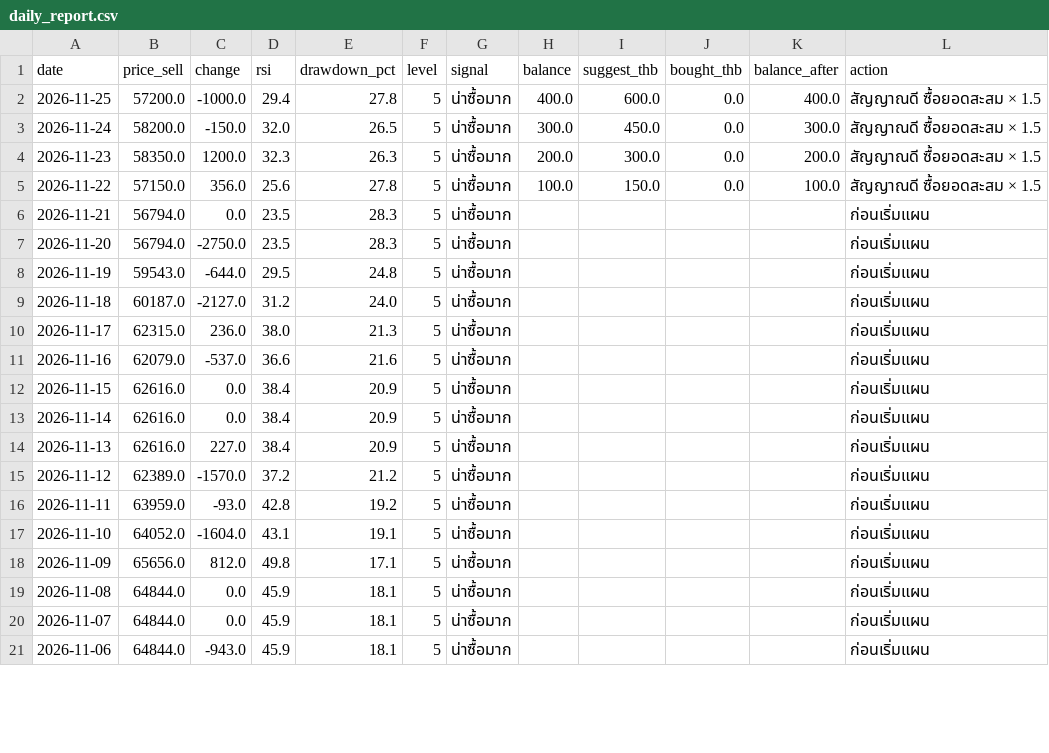
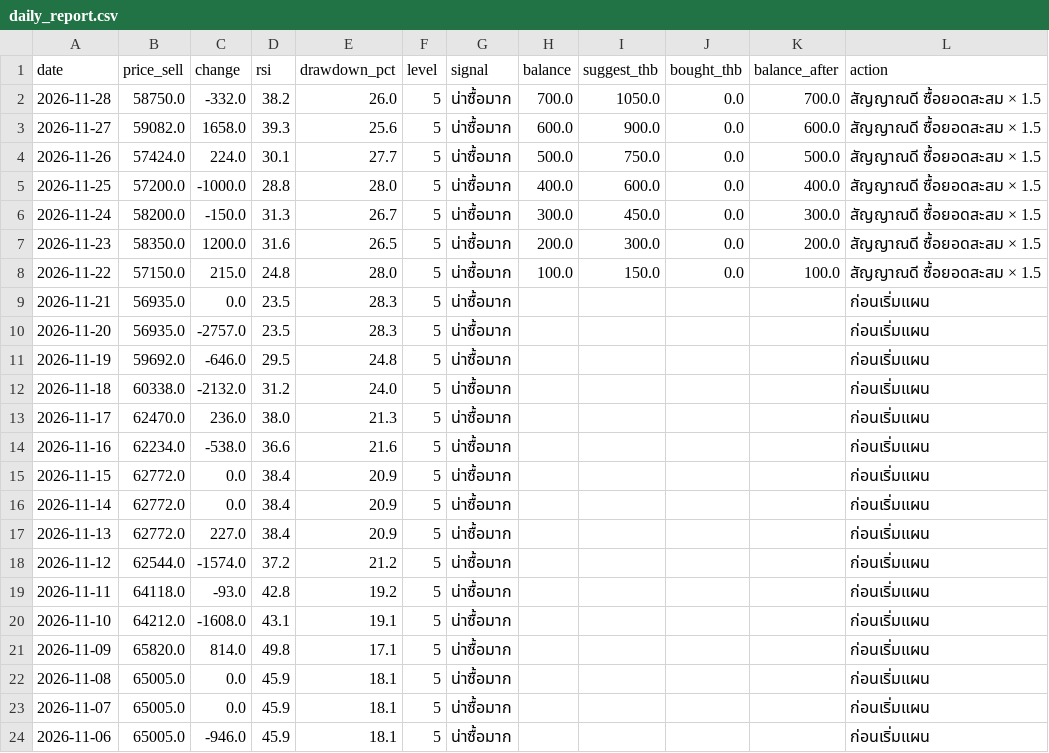
Before and after one commit to focus00002/gold-report, a CSV file: data/daily_report.csv, drawn as a sheet; only a part is shown; the diff covers the shown part only.

```diff
--- a/data/daily_report.csv
+++ b/data/daily_report.csv
@@ -1,21 +1,24 @@
 date,price_sell,change,rsi,drawdown_pct,level,signal,balance,suggest_thb,bought_thb,balance_after,action
-2026-11-25,57200.0,-1000.0,29.4,27.8,5,น่าซื้อมาก,400.0,600.0,0.0,400.0,สัญญาณดี ซื้อยอดสะสม × 1.5
-2026-11-24,58200.0,-150.0,32.0,26.5,5,น่าซื้อมาก,300.0,450.0,0.0,300.0,สัญญาณดี ซื้อยอดสะสม × 1.5
-2026-11-23,58350.0,1200.0,32.3,26.3,5,น่าซื้อมาก,200.0,300.0,0.0,200.0,สัญญาณดี ซื้อยอดสะสม × 1.5
-2026-11-22,57150.0,356.0,25.6,27.8,5,น่าซื้อมาก,100.0,150.0,0.0,100.0,สัญญาณดี ซื้อยอดสะสม × 1.5
-2026-11-21,56794.0,0.0,23.5,28.3,5,น่าซื้อมาก,,,,,ก่อนเริ่มแผน
-2026-11-20,56794.0,-2750.0,23.5,28.3,5,น่าซื้อมาก,,,,,ก่อนเริ่มแผน
-2026-11-19,59543.0,-644.0,29.5,24.8,5,น่าซื้อมาก,,,,,ก่อนเริ่มแผน
-2026-11-18,60187.0,-2127.0,31.2,24.0,5,น่าซื้อมาก,,,,,ก่อนเริ่มแผน
-2026-11-17,62315.0,236.0,38.0,21.3,5,น่าซื้อมาก,,,,,ก่อนเริ่มแผน
-2026-11-16,62079.0,-537.0,36.6,21.6,5,น่าซื้อมาก,,,,,ก่อนเริ่มแผน
-2026-11-15,62616.0,0.0,38.4,20.9,5,น่าซื้อมาก,,,,,ก่อนเริ่มแผน
-2026-11-14,62616.0,0.0,38.4,20.9,5,น่าซื้อมาก,,,,,ก่อนเริ่มแผน
-2026-11-13,62616.0,227.0,38.4,20.9,5,น่าซื้อมาก,,,,,ก่อนเริ่มแผน
-2026-11-12,62389.0,-1570.0,37.2,21.2,5,น่าซื้อมาก,,,,,ก่อนเริ่มแผน
-2026-11-11,63959.0,-93.0,42.8,19.2,5,น่าซื้อมาก,,,,,ก่อนเริ่มแผน
-2026-11-10,64052.0,-1604.0,43.1,19.1,5,น่าซื้อมาก,,,,,ก่อนเริ่มแผน
-2026-11-09,65656.0,812.0,49.8,17.1,5,น่าซื้อมาก,,,,,ก่อนเริ่มแผน
-2026-11-08,64844.0,0.0,45.9,18.1,5,น่าซื้อมาก,,,,,ก่อนเริ่มแผน
-2026-11-07,64844.0,0.0,45.9,18.1,5,น่าซื้อมาก,,,,,ก่อนเริ่มแผน
-2026-11-06,64844.0,-943.0,45.9,18.1,5,น่าซื้อมาก,,,,,ก่อนเริ่มแผน
+2026-11-28,58750.0,-332.0,38.2,26.0,5,น่าซื้อมาก,700.0,1050.0,0.0,700.0,สัญญาณดี ซื้อยอดสะสม × 1.5
+2026-11-27,59082.0,1658.0,39.3,25.6,5,น่าซื้อมาก,600.0,900.0,0.0,600.0,สัญญาณดี ซื้อยอดสะสม × 1.5
+2026-11-26,57424.0,224.0,30.1,27.7,5,น่าซื้อมาก,500.0,750.0,0.0,500.0,สัญญาณดี ซื้อยอดสะสม × 1.5
+2026-11-25,57200.0,-1000.0,28.8,28.0,5,น่าซื้อมาก,400.0,600.0,0.0,400.0,สัญญาณดี ซื้อยอดสะสม × 1.5
+2026-11-24,58200.0,-150.0,31.3,26.7,5,น่าซื้อมาก,300.0,450.0,0.0,300.0,สัญญาณดี ซื้อยอดสะสม × 1.5
+2026-11-23,58350.0,1200.0,31.6,26.5,5,น่าซื้อมาก,200.0,300.0,0.0,200.0,สัญญาณดี ซื้อยอดสะสม × 1.5
+2026-11-22,57150.0,215.0,24.8,28.0,5,น่าซื้อมาก,100.0,150.0,0.0,100.0,สัญญาณดี ซื้อยอดสะสม × 1.5
+2026-11-21,56935.0,0.0,23.5,28.3,5,น่าซื้อมาก,,,,,ก่อนเริ่มแผน
+2026-11-20,56935.0,-2757.0,23.5,28.3,5,น่าซื้อมาก,,,,,ก่อนเริ่มแผน
+2026-11-19,59692.0,-646.0,29.5,24.8,5,น่าซื้อมาก,,,,,ก่อนเริ่มแผน
+2026-11-18,60338.0,-2132.0,31.2,24.0,5,น่าซื้อมาก,,,,,ก่อนเริ่มแผน
+2026-11-17,62470.0,236.0,38.0,21.3,5,น่าซื้อมาก,,,,,ก่อนเริ่มแผน
+2026-11-16,62234.0,-538.0,36.6,21.6,5,น่าซื้อมาก,,,,,ก่อนเริ่มแผน
+2026-11-15,62772.0,0.0,38.4,20.9,5,น่าซื้อมาก,,,,,ก่อนเริ่มแผน
+2026-11-14,62772.0,0.0,38.4,20.9,5,น่าซื้อมาก,,,,,ก่อนเริ่มแผน
+2026-11-13,62772.0,227.0,38.4,20.9,5,น่าซื้อมาก,,,,,ก่อนเริ่มแผน
+2026-11-12,62544.0,-1574.0,37.2,21.2,5,น่าซื้อมาก,,,,,ก่อนเริ่มแผน
+2026-11-11,64118.0,-93.0,42.8,19.2,5,น่าซื้อมาก,,,,,ก่อนเริ่มแผน
+2026-11-10,64212.0,-1608.0,43.1,19.1,5,น่าซื้อมาก,,,,,ก่อนเริ่มแผน
+2026-11-09,65820.0,814.0,49.8,17.1,5,น่าซื้อมาก,,,,,ก่อนเริ่มแผน
+2026-11-08,65005.0,0.0,45.9,18.1,5,น่าซื้อมาก,,,,,ก่อนเริ่มแผน
+2026-11-07,65005.0,0.0,45.9,18.1,5,น่าซื้อมาก,,,,,ก่อนเริ่มแผน
+2026-11-06,65005.0,-946.0,45.9,18.1,5,น่าซื้อมาก,,,,,ก่อนเริ่มแผน
```
Also changed, not shown: 3 removed rows and 106 edited cells elsewhere in this file, data/forecasts.csv, data/thai_gold_actual.csv, 2 other files.
